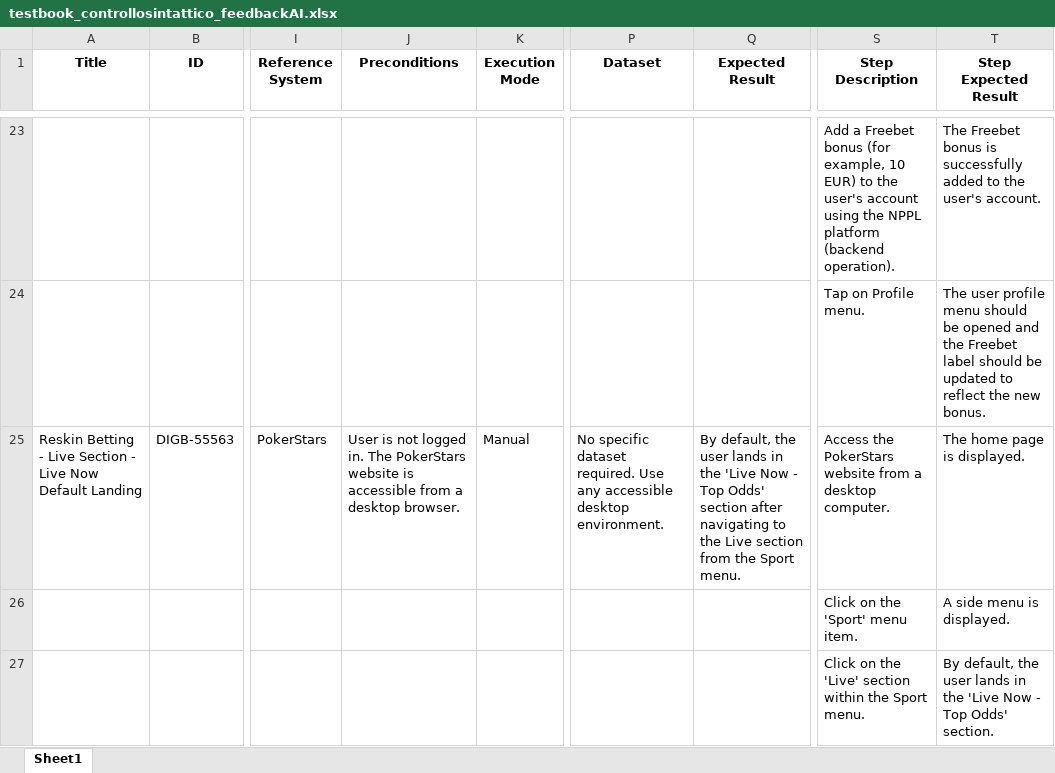
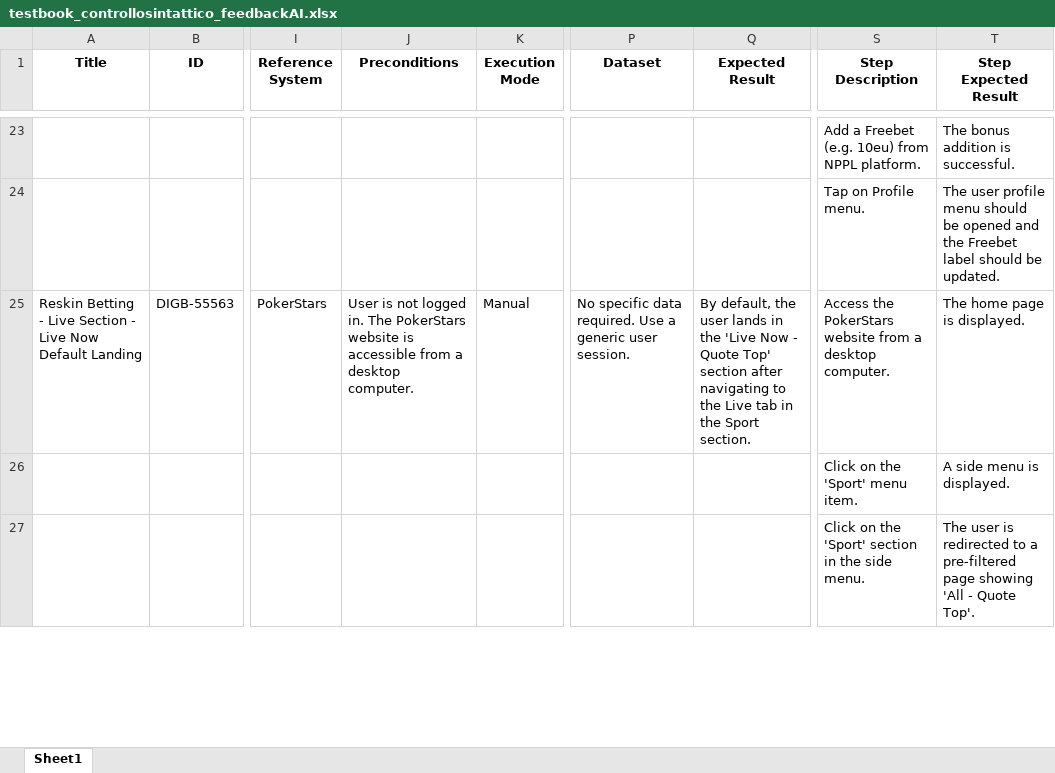
Before and after one commit to PyJess/Sisal, an Excel workbook: outputs/testbook_controllosintattico_feedbackAI.xlsx, sheet Sheet1, drawn as a sheet; only a part is shown, gaps mark what is left out; values as stored, in another font and other column widths than the file's, no borders; the diff covers the shown part only; the diff names each change by its address in the sheet, - before the commit and + after, or states it on an @@ line.

```diff
--- a/outputs/testbook_controllosintattico_feedbackAI.xlsx (sheet Sheet1)
+++ b/outputs/testbook_controllosintattico_feedbackAI.xlsx (sheet Sheet1)
-S23 (Step Description): …a Freebet bonus (for example, 10 EUR) to the user's account using the NPPL platform (backend operation).
+S23 (Step Description): …a Freebet (e.g. 10eu) from NPPL platform.
-T23 (Step Expected Result): The Freebet bonus is successfully added to the user's account.
+T23 (Step Expected Result): The bonus addition is successful.
-T24 (Step Expected Result): …should be updated to reflect the new bonus.
+T24 (Step Expected Result): …should be updated.
-J25 (Preconditions): …a desktop browser.
+J25 (Preconditions): …a desktop computer.
-P25 (Dataset): No specific dataset required. Use any accessible desktop environment.
+P25 (Dataset): No specific data required. Use a generic user session.
-Q25 (Expected Result): …Now - Top Odds' section after navigating to the Live section from the Sport menu.
+Q25 (Expected Result): …Now - Quote Top' section after navigating to the Live tab in the Sport section.
-S27 (Step Description): …on the 'Live' section within the Sport menu.
+S27 (Step Description): …on the 'Sport' section in the side menu.
-T27 (Step Expected Result): By default, the user lands in the 'Live Now - Top Odds' section.
+T27 (Step Expected Result): The user is redirected to a pre-filtered page showing 'All - Quote Top'.
```
Also changed, not shown: 1 added row and 157 edited cells elsewhere in this sheet, input/tests_cases_modified.xlsx, outputs/generated_test_feedbackAI.xlsx, 31 other files.
